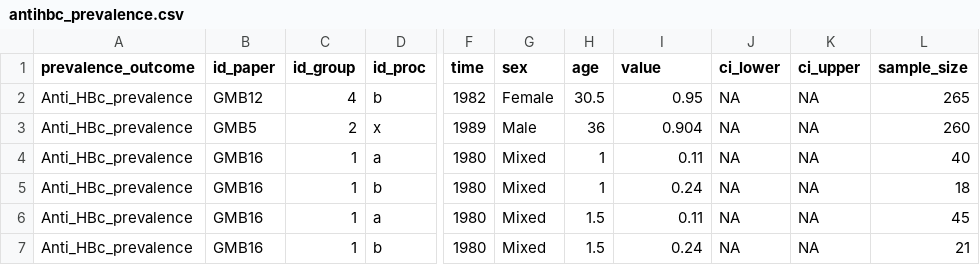
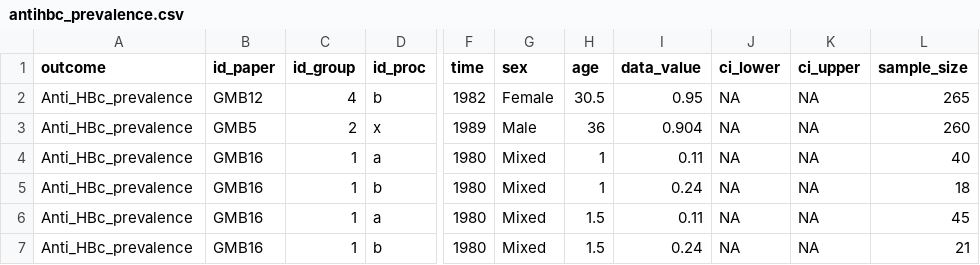
Before and after one commit to NoSchID/hbvmodel, a CSV file: data/calibration_data/antihbc_prevalence.csv, drawn as a sheet; only a part is shown, gaps mark what is left out; the diff names each change by its address in the sheet, - before the commit and + after, or states it on an @@ line.

```diff
--- a/data/calibration_data/antihbc_prevalence.csv
+++ b/data/calibration_data/antihbc_prevalence.csv
-A1: prevalence_outcome
+A1: outcome
-I1: value
+I1: data_value
```
Also changed, not shown: data/calibration_data/hbeag_prevalence.csv, data/calibration_data/hbsag_prevalence.csv, 4 other files.
